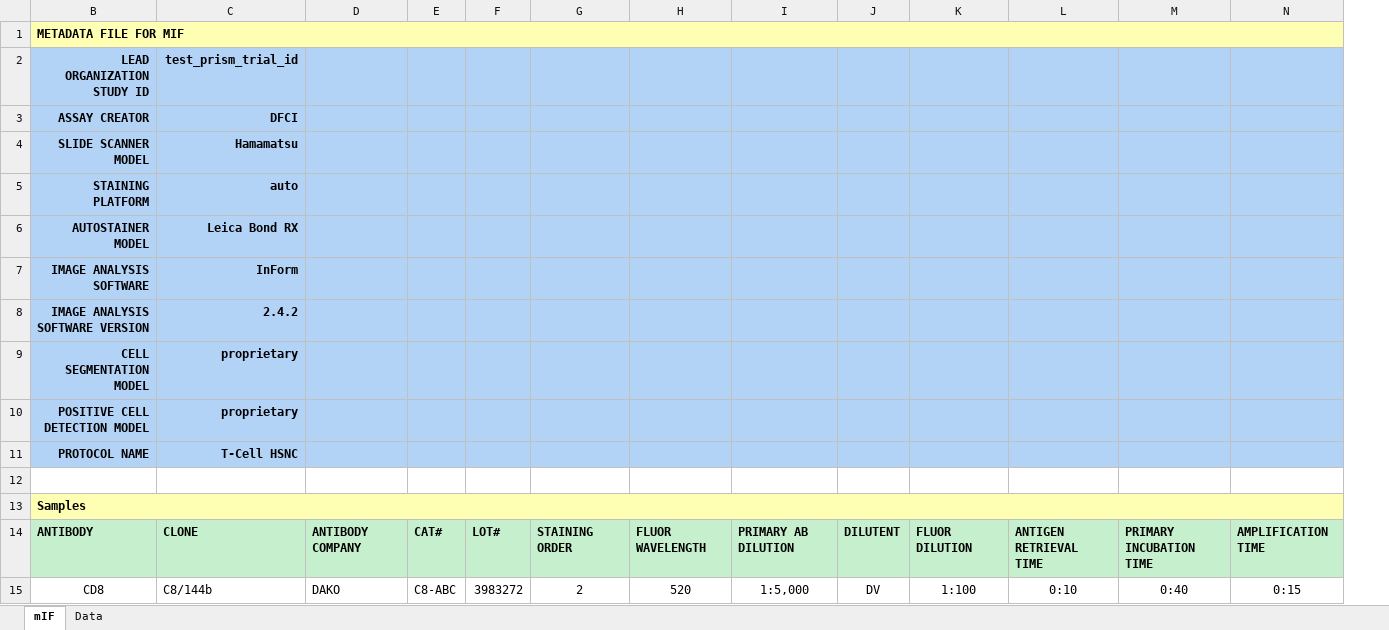
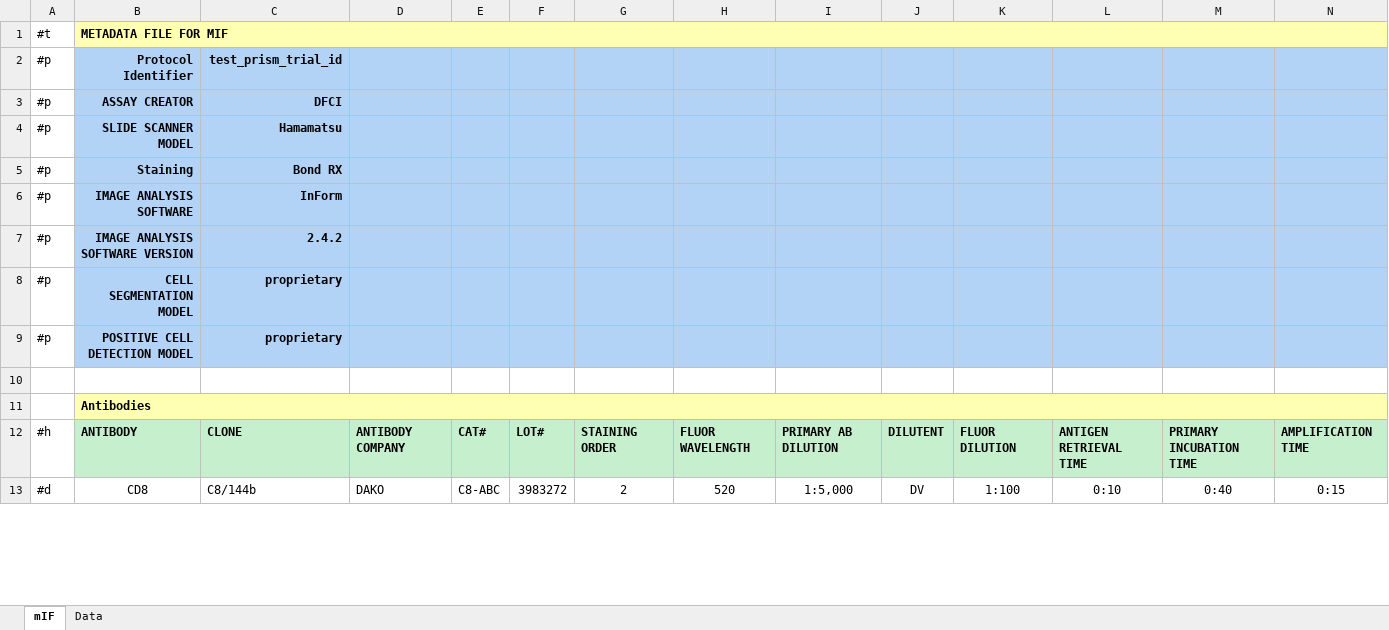
Before and after one commit to CIMAC-CIDC/cidc-schemas, an Excel workbook: template_examples/mif_template.xlsx, sheet mIF, drawn as a sheet; only a part is shown; values as stored, in another font and other column widths than the file's, no borders; removed rows and columns are numbered as before the commit, all else as after; the diff names each change by its address in the sheet, - before the commit and + after, or states it on an @@ line.

```diff
--- a/template_examples/mif_template.xlsx (sheet mIF)
+++ b/template_examples/mif_template.xlsx (sheet mIF)
@@ column A (#t) unhidden, rows 2-4: all #p; rows 6-13: #p | #p | #p | #p |  |  | #h | #d @@
-B2 (METADATA FILE FOR MIF): LEAD ORGANIZATION STUDY ID
+B2 (METADATA FILE FOR MIF): Protocol Identifier
-row 5: STAINING PLATFORM | auto
-row 6: AUTOSTAINER MODEL | Leica Bond RX
+row 5: #p | Staining | Bond RX
-row 11: PROTOCOL NAME | T-Cell HSNC
-B11 (METADATA FILE FOR MIF): Samples
+B11 (METADATA FILE FOR MIF): Antibodies
```
Also changed, not shown: sheet Data, hidden cells, 5 other files.
